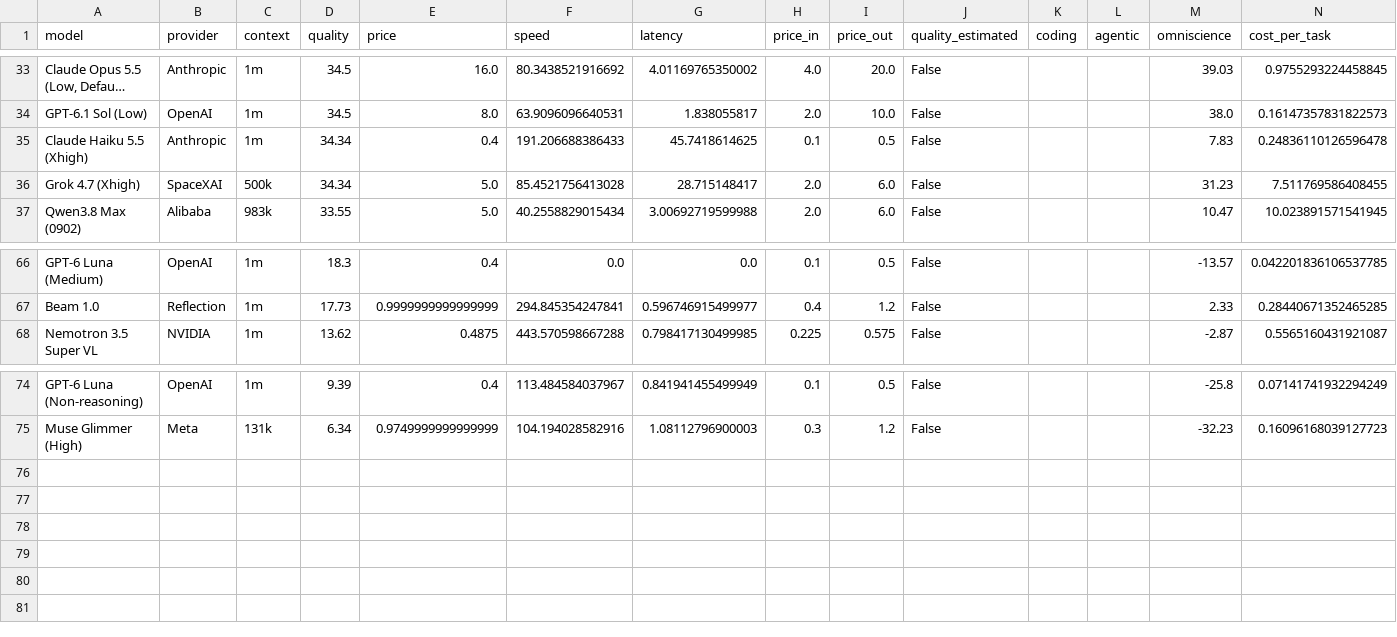
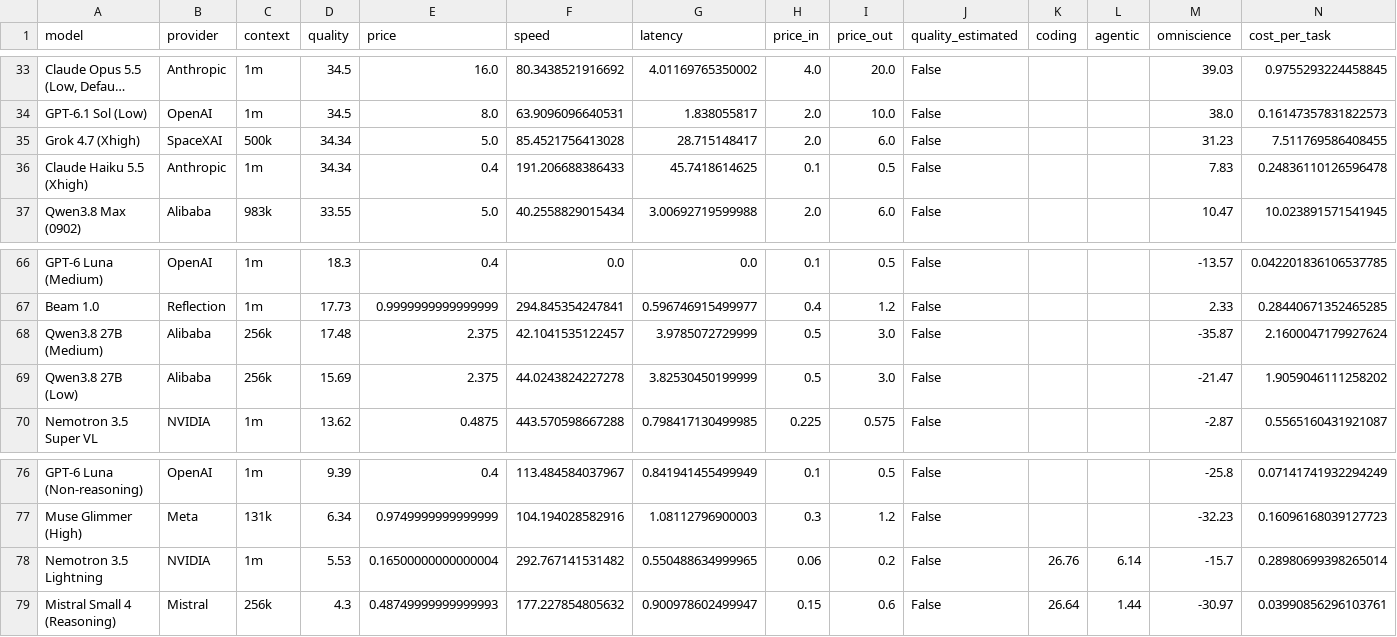
Before and after one commit to Avo-Sarkissian/AI-Frontier-Database, a CSV file: data/raw/aa_models.csv, drawn as a sheet; only a part is shown, gaps mark what is left out; long unchanged cells end in …; rows hold the shown columns only; the diff names each change by its address in the sheet, - before the commit and + after, or states it on an @@ line.

```diff
--- a/data/raw/aa_models.csv
+++ b/data/raw/aa_models.csv
@@ row 36 moved to row 35: Grok 4.7 (Xhigh) @@
+row 68: Qwen3.8 27B (Medium) | Alibaba | 256k | 17.48 | 2.375 | 42.1041535122457 | 3.9785072729999 | 0.5 | 3.0 | False |  |  | -35.87 | 2.1600047179927624
+row 69: Qwen3.8 27B (Low) | Alibaba | 256k | 15.69 | 2.375 | 44.0243824227278 | 3.82530450199999 | 0.5 | 3.0 | False |  |  | -21.47 | 1.9059046111258202
+row 78: Nemotron 3.5 Lightning | NVIDIA | 1m | 5.53 | 0.16500000000000004 | 292.767141531482 | 0.550488634999965 | 0.06 | 0.2 | False | 26.76 | 6.14 | -15.7 | 0.28980699398265014
+row 79: Mistral Small 4 (Reasoning) | Mistral | 256k | 4.3 | 0.48749999999999993 | 177.227854805632 | 0.900978602499947 | 0.15 | 0.6 | False | 26.64 | 1.44 | -30.97 | 0.03990856296103761
```
Also changed, not shown: data/raw/aa_local_models.csv, 18 other files.
